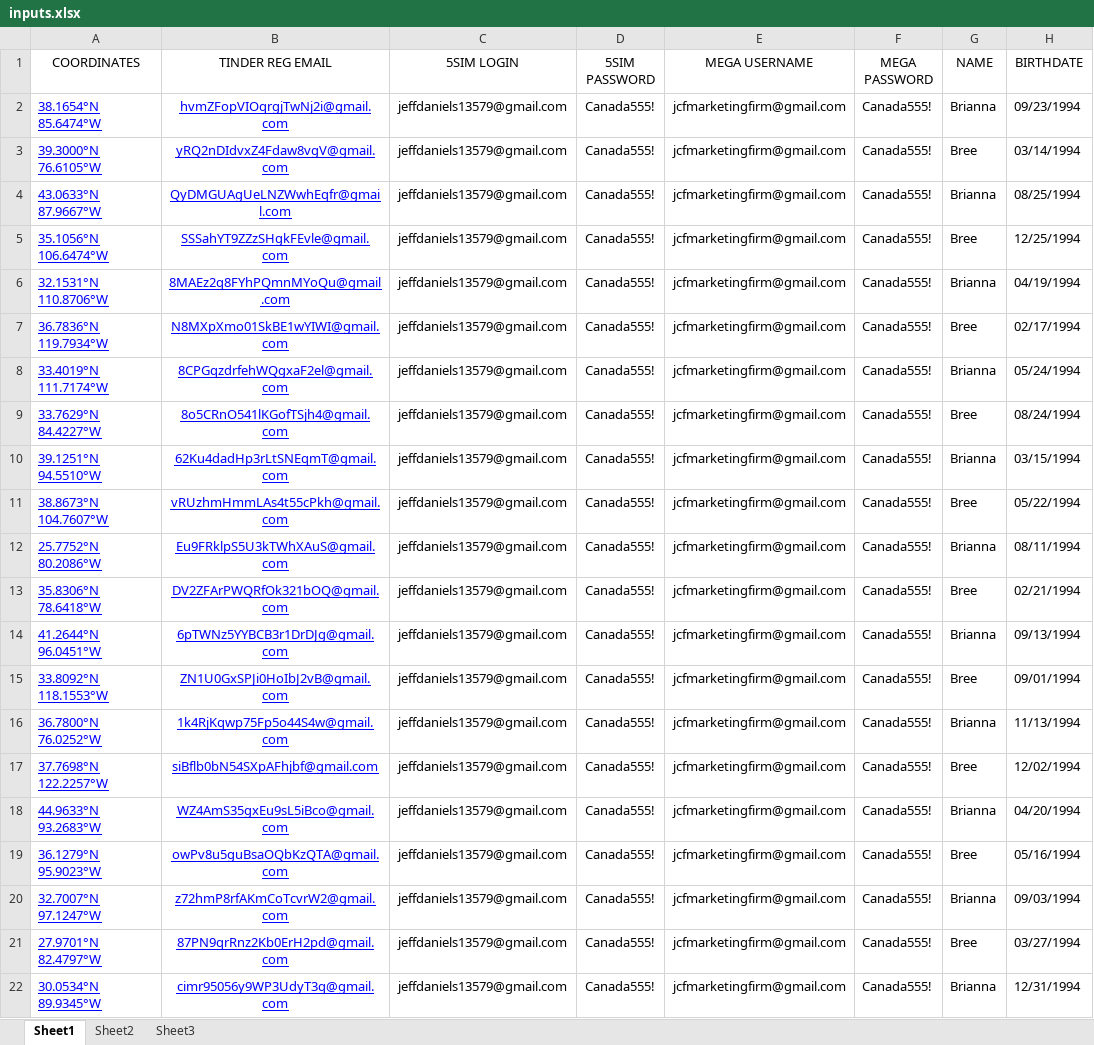
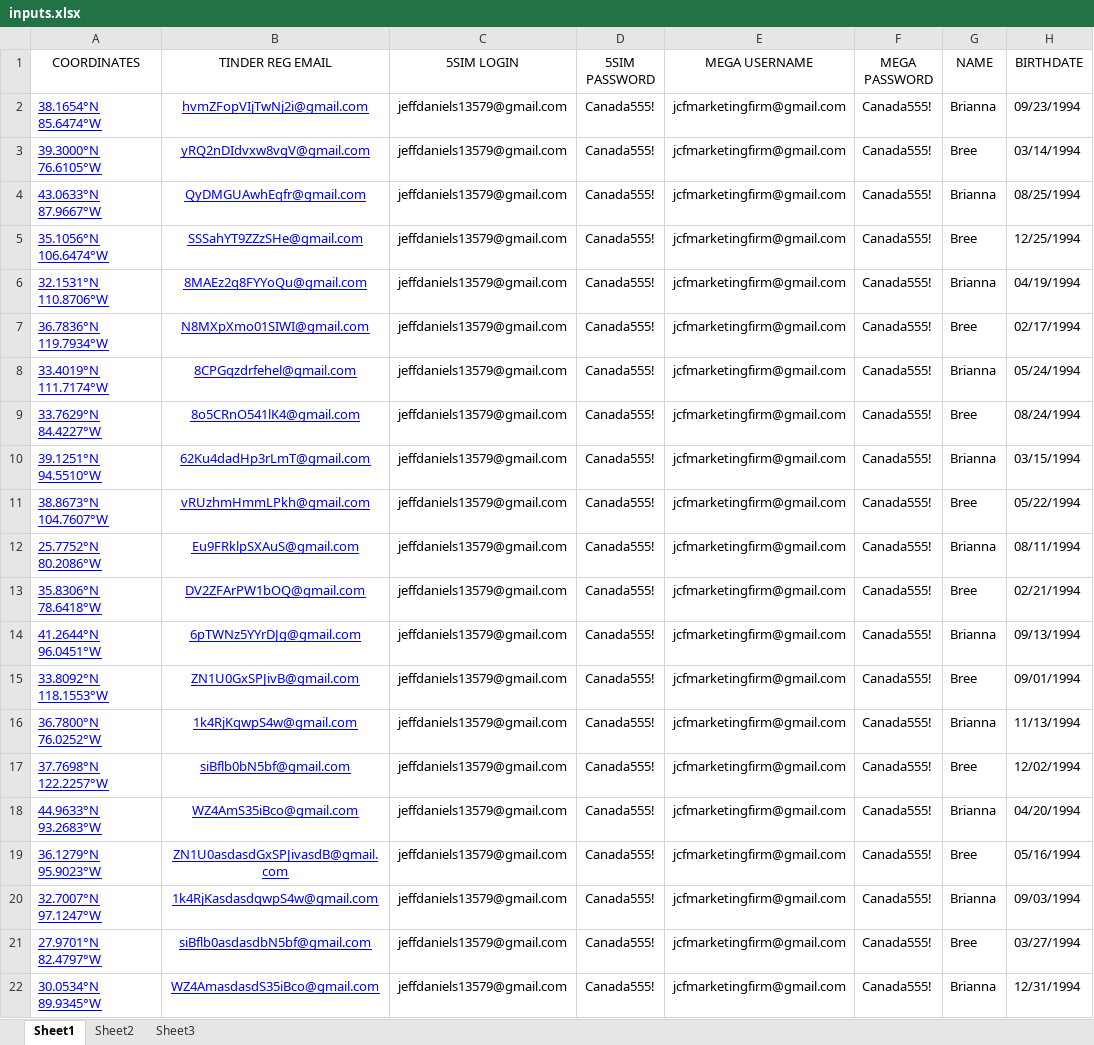
Before and after one commit to zumbata/tinder-bot, an Excel workbook: inputs.xlsx, sheet Sheet1, drawn as a sheet; only a part is shown; values as stored, in another font and other column widths than the file's, no borders; the diff names each change by its address in the sheet, - before the commit and + after, or states it on an @@ line.

```diff
--- a/inputs.xlsx (sheet Sheet1)
+++ b/inputs.xlsx (sheet Sheet1)
-B2 (TINDER REG EMAIL): hvmZFopVIOqrgjTwNj2i@gmail.com
+B2 (TINDER REG EMAIL): hvmZFopVIjTwNj2i@gmail.com
-B3 (TINDER REG EMAIL): yRQ2nDIdvxZ4Fdaw8vgV@gmail.com
+B3 (TINDER REG EMAIL): yRQ2nDIdvxw8vgV@gmail.com
-B4 (TINDER REG EMAIL): QyDMGUAgUeLNZWwhEqfr@gmail.com
+B4 (TINDER REG EMAIL): QyDMGUAwhEqfr@gmail.com
-B5 (TINDER REG EMAIL): SSSahYT9ZZzSHgkFEvle@gmail.com
+B5 (TINDER REG EMAIL): SSSahYT9ZZzSHe@gmail.com
-B6 (TINDER REG EMAIL): 8MAEz2q8FYhPQmnMYoQu@gmail.com
+B6 (TINDER REG EMAIL): 8MAEz2q8FYYoQu@gmail.com
-B7 (TINDER REG EMAIL): N8MXpXmo01SkBE1wYIWI@gmail.com
+B7 (TINDER REG EMAIL): N8MXpXmo01SIWI@gmail.com
-B8 (TINDER REG EMAIL): 8CPGqzdrfehWQgxaF2el@gmail.com
+B8 (TINDER REG EMAIL): 8CPGqzdrfehel@gmail.com
-B9 (TINDER REG EMAIL): 8o5CRnO541lKGofTSjh4@gmail.com
+B9 (TINDER REG EMAIL): 8o5CRnO541lK4@gmail.com
-B10 (TINDER REG EMAIL): 62Ku4dadHp3rLtSNEqmT@gmail.com
+B10 (TINDER REG EMAIL): 62Ku4dadHp3rLmT@gmail.com
-B11 (TINDER REG EMAIL): vRUzhmHmmLAs4t55cPkh@gmail.com
+B11 (TINDER REG EMAIL): vRUzhmHmmLPkh@gmail.com
-B12 (TINDER REG EMAIL): Eu9FRklpS5U3kTWhXAuS@gmail.com
+B12 (TINDER REG EMAIL): Eu9FRklpSXAuS@gmail.com
-B13 (TINDER REG EMAIL): DV2ZFArPWQRfOk321bOQ@gmail.com
+B13 (TINDER REG EMAIL): DV2ZFArPW1bOQ@gmail.com
-B14 (TINDER REG EMAIL): 6pTWNz5YYBCB3r1DrDJg@gmail.com
+B14 (TINDER REG EMAIL): 6pTWNz5YYrDJg@gmail.com
-B15 (TINDER REG EMAIL): ZN1U0GxSPJi0HoIbJ2vB@gmail.com
+B15 (TINDER REG EMAIL): ZN1U0GxSPJivB@gmail.com
-B16 (TINDER REG EMAIL): 1k4RjKqwp75Fp5o44S4w@gmail.com
+B16 (TINDER REG EMAIL): 1k4RjKqwpS4w@gmail.com
-B17 (TINDER REG EMAIL): siBflb0bN54SXpAFhjbf@gmail.com
+B17 (TINDER REG EMAIL): siBflb0bN5bf@gmail.com
-B18 (TINDER REG EMAIL): WZ4AmS35gxEu9sL5iBco@gmail.com
+B18 (TINDER REG EMAIL): WZ4AmS35iBco@gmail.com
-B19 (TINDER REG EMAIL): owPv8u5guBsaOQbKzQTA@gmail.com
+B19 (TINDER REG EMAIL): ZN1U0asdasdGxSPJivasdB@gmail.com
-B20 (TINDER REG EMAIL): z72hmP8rfAKmCoTcvrW2@gmail.com
+B20 (TINDER REG EMAIL): 1k4RjKasdasdqwpS4w@gmail.com
-B21 (TINDER REG EMAIL): 87PN9qrRnz2Kb0ErH2pd@gmail.com
+B21 (TINDER REG EMAIL): siBflb0asdasdbN5bf@gmail.com
-B22 (TINDER REG EMAIL): cimr95056y9WP3UdyT3q@gmail.com
+B22 (TINDER REG EMAIL): WZ4AmasdasdS35iBco@gmail.com
```
Also changed, not shown: 6 other files.
